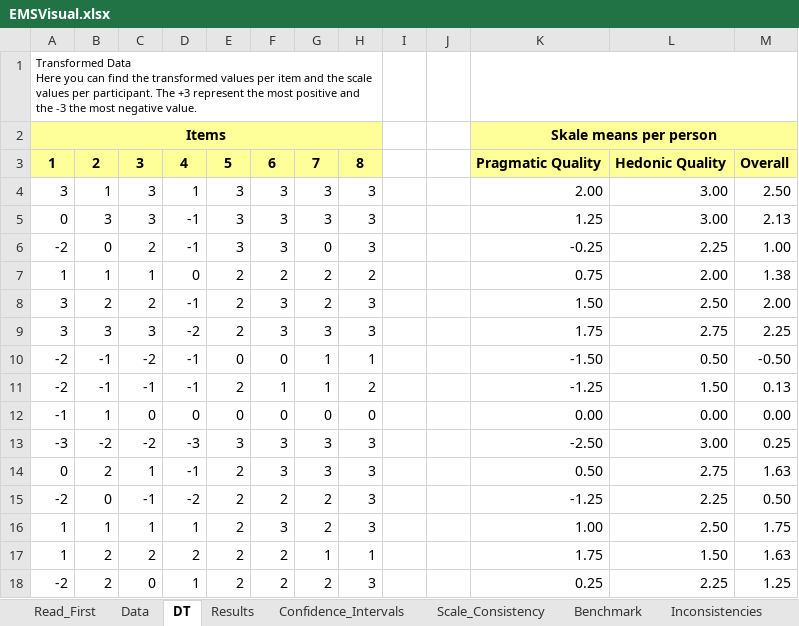
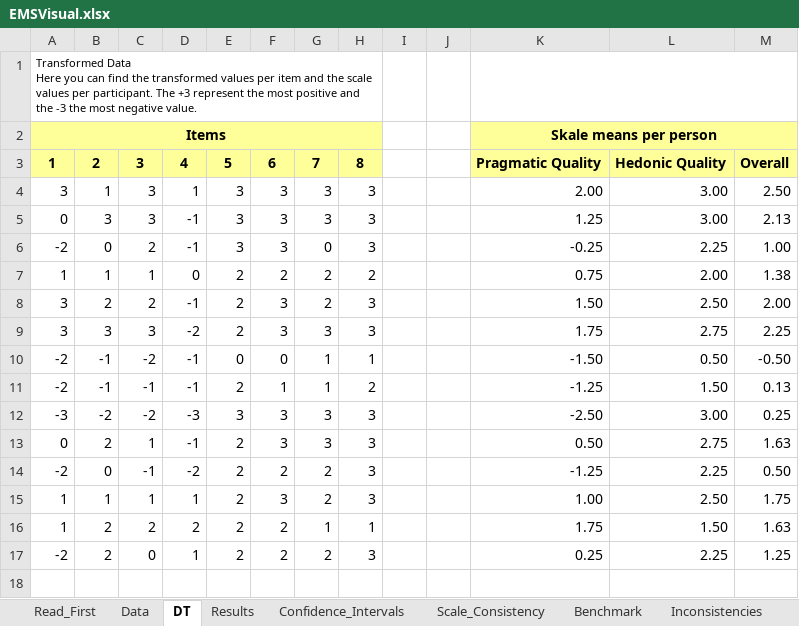
Before and after one commit to Trojan13/ma-ems, an Excel workbook: study/ueq_results/EMSVisual.xlsx, sheet DT, drawn as a sheet; values as stored, in another font and other column widths than the file's, no borders; the diff names each change by its address in the sheet, - before the commit and + after, or states it on an @@ line.

```diff
--- a/study/ueq_results/EMSVisual.xlsx (sheet DT)
+++ b/study/ueq_results/EMSVisual.xlsx (sheet DT)
-row 12: -1 | 1 | 0 | 0 | 0 | 0 | 0 | 0 |  |  | 0.00 | 0.00 | 0.00
```
Also changed, not shown: sheet Confidence_Intervals, sheet Results, sheet Sample_Size, sheet Scale_Consistency, sheet Inconsistencies, sheet Data, 1 more sheet, charts or pictures, study/ueq_results/Control.xlsx, study/ueq_results/EMS.xlsx, 5 other files.
